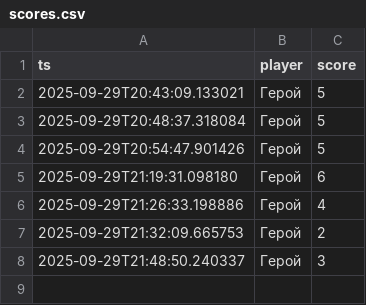
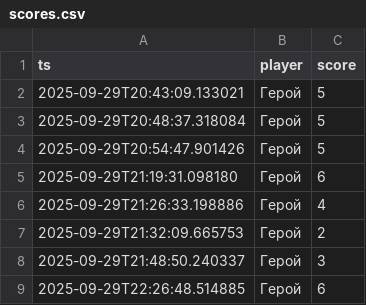
Before and after one commit to Rinatto/Java-homework, a CSV file: attestation/attestation02/java-console-game-template/scores.csv, drawn as a sheet.

```diff
--- a/attestation/attestation02/java-console-game-template/scores.csv
+++ b/attestation/attestation02/java-console-game-template/scores.csv
@@ -8 +8,2 @@ ts,player,score
 2025-09-29T21:48:50.240337,Герой,3
+2025-09-29T22:26:48.514885,Герой,6
```
Also changed, not shown: 1 other file.
